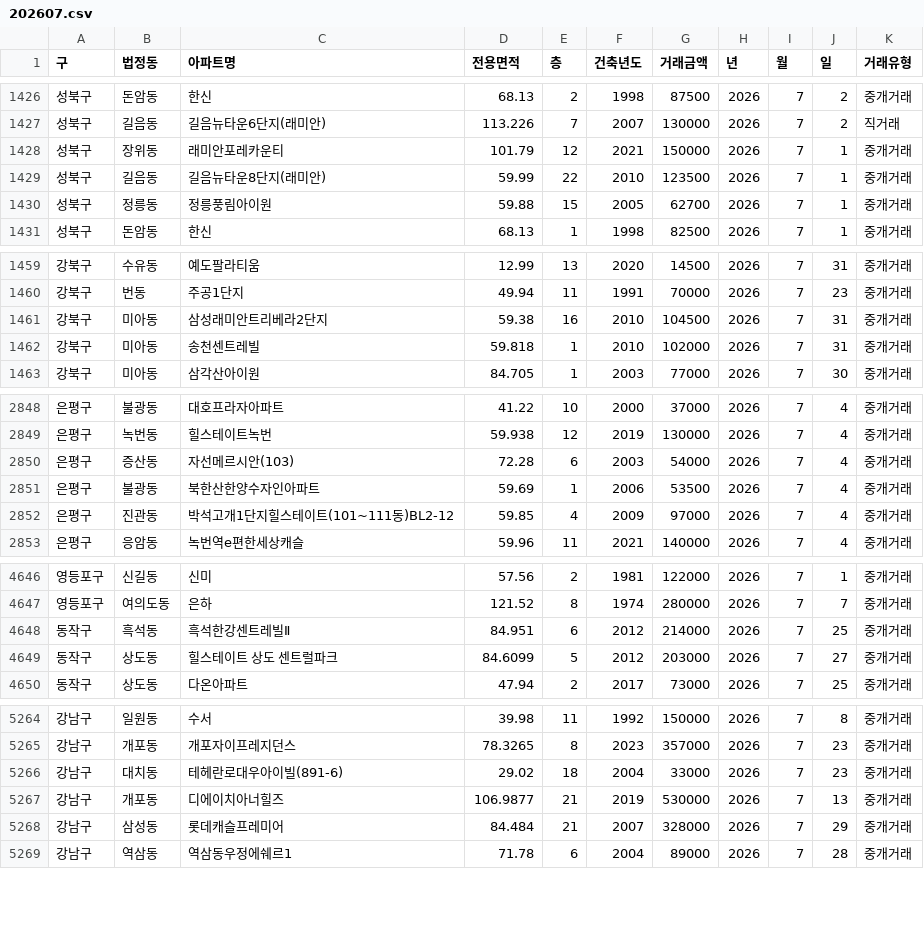
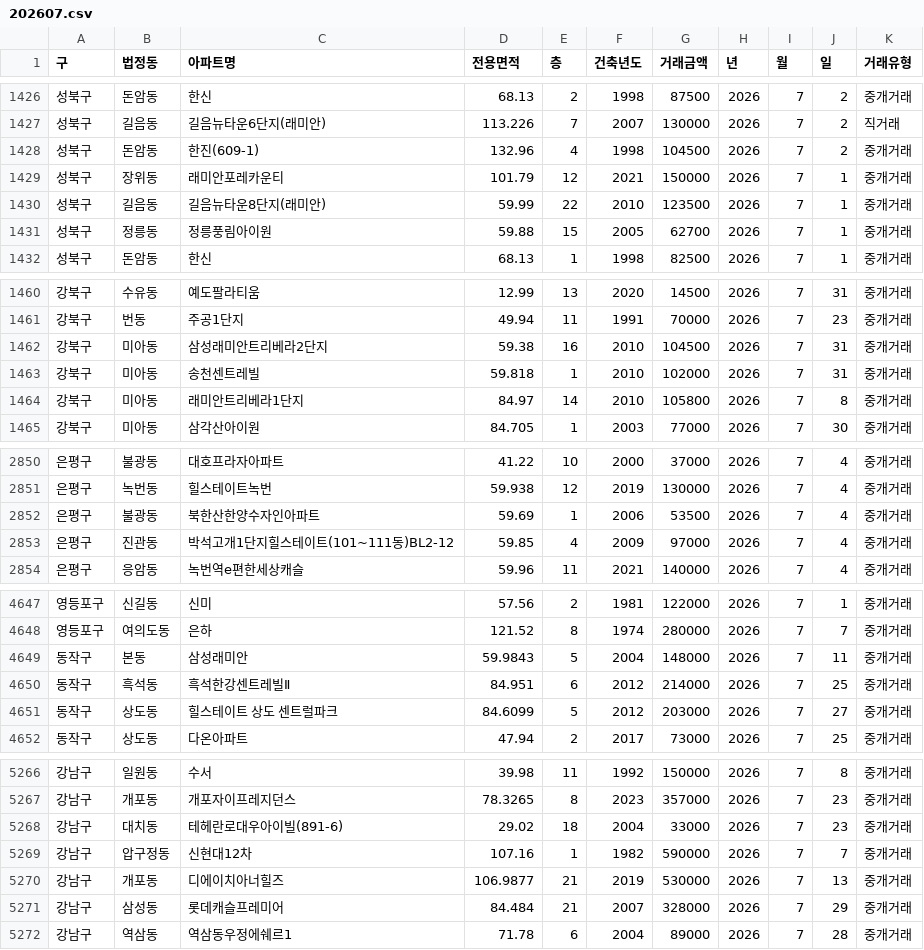
Before and after one commit to sean794/Real-Estate, a CSV file: data/apt_trade/202607.csv, drawn as a sheet; only a part is shown, gaps mark what is left out; the diff covers the shown part only.

```diff
--- a/data/apt_trade/202607.csv
+++ b/data/apt_trade/202607.csv
@@ -1427,2 +1427,3 @@
 성북구,길음동,길음뉴타운6단지(래미안),113.226,7,2007,130000,2026,7,2,직거래
+성북구,돈암동,한진(609-1),132.96,4,1998,104500,2026,7,2,중개거래
 성북구,장위동,래미안포레카운티,101.79,12,2021,150000,2026,7,1,중개거래
@@ -1462,2 +1463,3 @@
 강북구,미아동,송천센트레빌,59.818,1,2010,102000,2026,7,31,중개거래
+강북구,미아동,래미안트리베라1단지,84.97,14,2010,105800,2026,7,8,중개거래
 강북구,미아동,삼각산아이원,84.705,1,2003,77000,2026,7,30,중개거래
@@ -2849,3 +2851,2 @@
 은평구,녹번동,힐스테이트녹번,59.938,12,2019,130000,2026,7,4,중개거래
-은평구,증산동,자선메르시안(103),72.28,6,2003,54000,2026,7,4,중개거래
 은평구,불광동,북한산한양수자인아파트,59.69,1,2006,53500,2026,7,4,중개거래
@@ -4647,2 +4648,3 @@
 영등포구,여의도동,은하,121.52,8,1974,280000,2026,7,7,중개거래
+동작구,본동,삼성래미안,59.9843,5,2004,148000,2026,7,11,중개거래
 동작구,흑석동,흑석한강센트레빌Ⅱ,84.951,6,2012,214000,2026,7,25,중개거래
@@ -5266,2 +5268,3 @@
 강남구,대치동,테헤란로대우아이빌(891-6),29.02,18,2004,33000,2026,7,23,중개거래
+강남구,압구정동,신현대12차,107.16,1,1982,590000,2026,7,7,중개거래
 강남구,개포동,디에이치아너힐즈,106.9877,21,2019,530000,2026,7,13,중개거래
```
Also changed, not shown: 2 added rows elsewhere in this file, data/apt_trade/202608.csv, docs/data/apt_trade/202607.csv, 10 other files.
